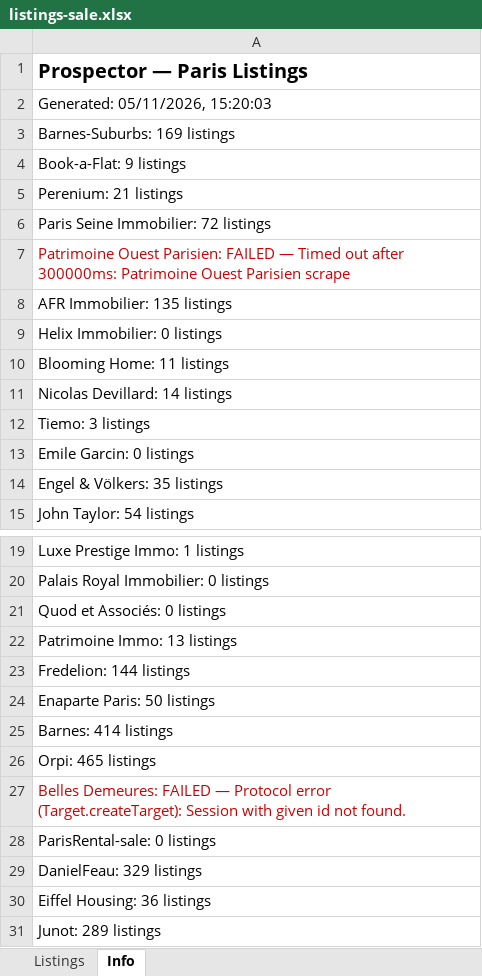
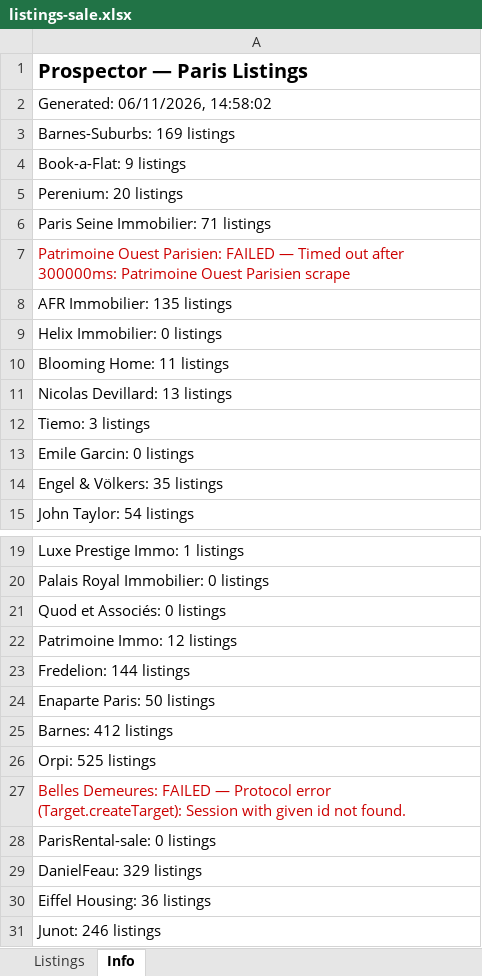
Before and after one commit to YFIP/House-Search-Agent, an Excel workbook: listings-sale.xlsx, sheet Info, drawn as a sheet; only a part is shown, gaps mark what is left out; values as stored, in another font and other column widths than the file's, no borders; the diff names each change by its address in the sheet, - before the commit and + after, or states it on an @@ line.

```diff
--- a/listings-sale.xlsx (sheet Info)
+++ b/listings-sale.xlsx (sheet Info)
-A2: Generated: 05/11/2026, 15:20:03
+A2: Generated: 06/11/2026, 14:58:02
-A5: Perenium: 21 listings
+A5: Perenium: 20 listings
-A6: Paris Seine Immobilier: 72 listings
+A6: Paris Seine Immobilier: 71 listings
-A11: Nicolas Devillard: 14 listings
+A11: Nicolas Devillard: 13 listings
-A22: Patrimoine Immo: 13 listings
+A22: Patrimoine Immo: 12 listings
-A25: Barnes: 414 listings
+A25: Barnes: 412 listings
-A26: Orpi: 465 listings
+A26: Orpi: 525 listings
-A31: Junot: 289 listings
+A31: Junot: 246 listings
```
Also changed, not shown: sheet Listings, listings.xlsx, 1 other file.
